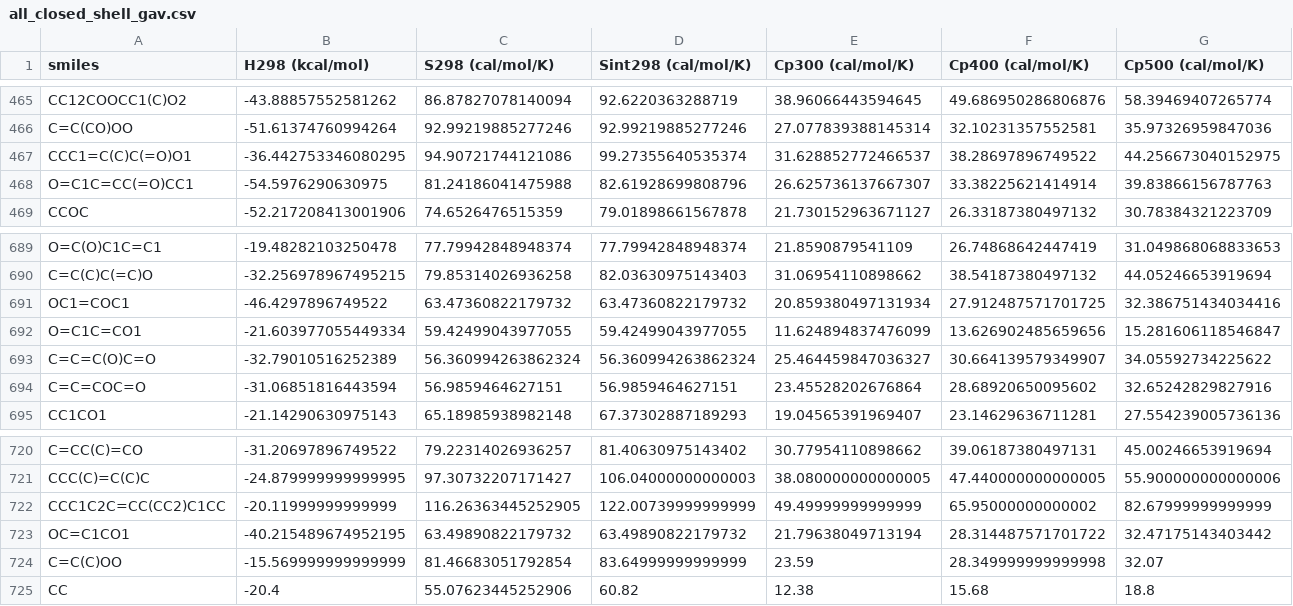
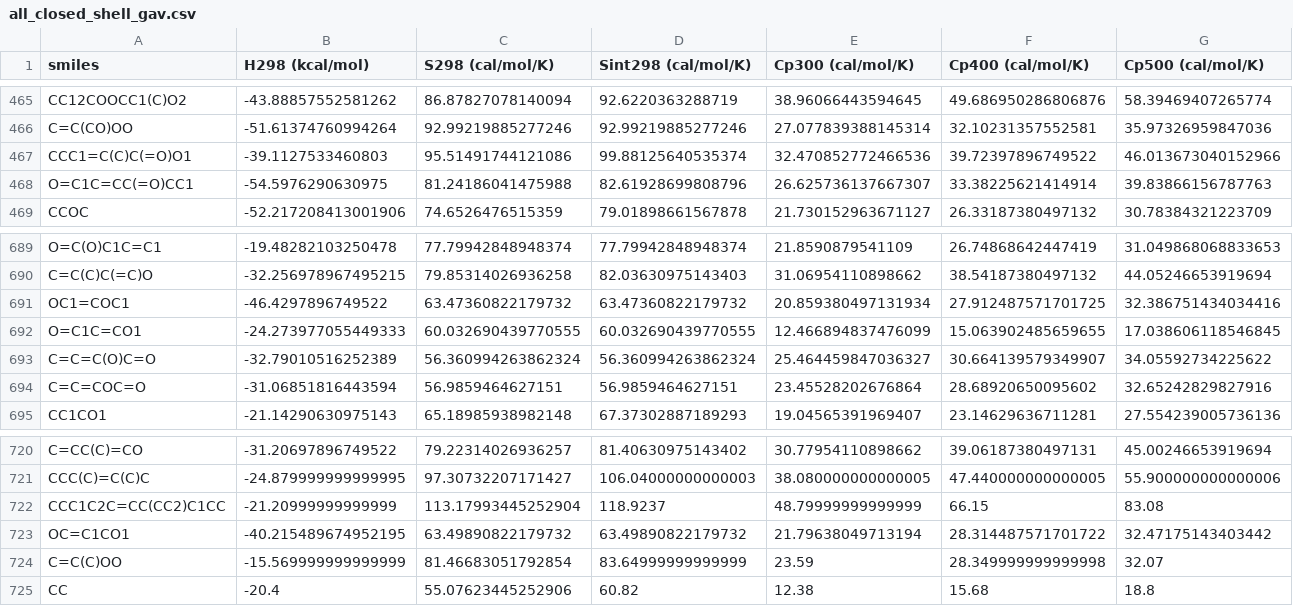
Before and after one commit to hwpang/RadicalTree, a CSV file: data/all_closed_shell_gav.csv, drawn as a sheet; only a part is shown, gaps mark what is left out; the diff covers the shown part only; the diff names each change by its address in the sheet, - before the commit and + after, or states it on an @@ line.

```diff
--- a/data/all_closed_shell_gav.csv
+++ b/data/all_closed_shell_gav.csv
-B467 (H298 (kcal/mol)): -36.442753346080295
+B467 (H298 (kcal/mol)): -39.1127533460803
-C467 (S298 (cal/mol/K)): 94.90721744121086
+C467 (S298 (cal/mol/K)): 95.51491744121086
-D467 (Sint298 (cal/mol/K)): 99.27355640535374
+D467 (Sint298 (cal/mol/K)): 99.88125640535374
-E467 (Cp300 (cal/mol/K)): 31.628852772466537
+E467 (Cp300 (cal/mol/K)): 32.470852772466536
-F467 (Cp400 (cal/mol/K)): 38.28697896749522
+F467 (Cp400 (cal/mol/K)): 39.72397896749522
-G467 (Cp500 (cal/mol/K)): 44.256673040152975
+G467 (Cp500 (cal/mol/K)): 46.013673040152966
-B692 (H298 (kcal/mol)): -21.603977055449334
+B692 (H298 (kcal/mol)): -24.273977055449333
-C692 (S298 (cal/mol/K)): 59.42499043977055
+C692 (S298 (cal/mol/K)): 60.032690439770555
-D692 (Sint298 (cal/mol/K)): 59.42499043977055
+D692 (Sint298 (cal/mol/K)): 60.032690439770555
-E692 (Cp300 (cal/mol/K)): 11.624894837476099
+E692 (Cp300 (cal/mol/K)): 12.466894837476099
-F692 (Cp400 (cal/mol/K)): 13.626902485659656
+F692 (Cp400 (cal/mol/K)): 15.063902485659655
-G692 (Cp500 (cal/mol/K)): 15.281606118546847
+G692 (Cp500 (cal/mol/K)): 17.038606118546845
-B722 (H298 (kcal/mol)): -20.11999999999999
+B722 (H298 (kcal/mol)): -21.20999999999999
-C722 (S298 (cal/mol/K)): 116.26363445252905
+C722 (S298 (cal/mol/K)): 113.17993445252904
-D722 (Sint298 (cal/mol/K)): 122.00739999999999
+D722 (Sint298 (cal/mol/K)): 118.9237
-E722 (Cp300 (cal/mol/K)): 49.49999999999999
+E722 (Cp300 (cal/mol/K)): 48.79999999999999
-F722 (Cp400 (cal/mol/K)): 65.95000000000002
+F722 (Cp400 (cal/mol/K)): 66.15
-G722 (Cp500 (cal/mol/K)): 82.67999999999999
+G722 (Cp500 (cal/mol/K)): 83.08
```
Also changed, not shown: 116 edited cells elsewhere in this file, data/all_closed_shell_data.csv.
